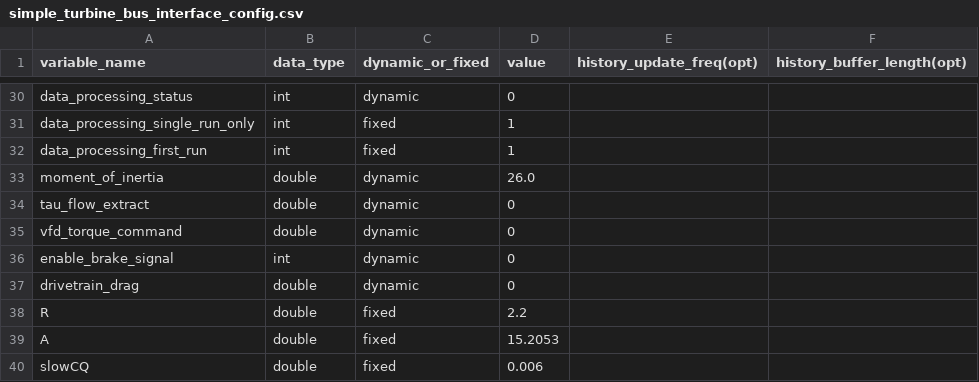
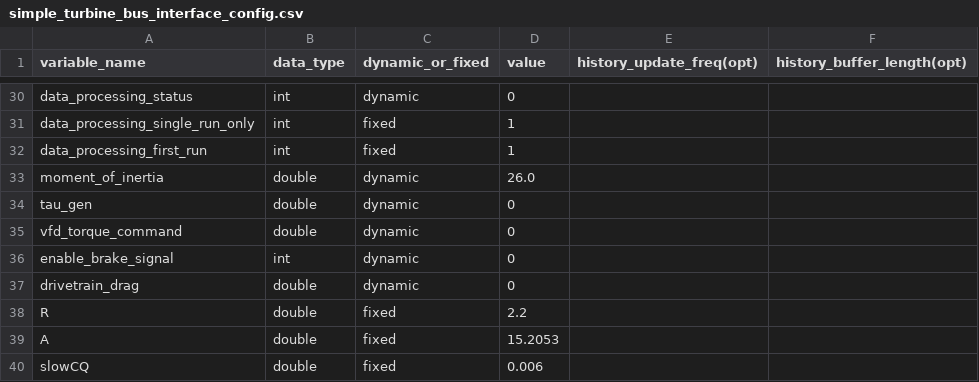
Before and after one commit to XFlow-Energy/xfe-control-sim, a CSV file: sim_example/config/simple_turbine_bus_interface_config.csv, drawn as a sheet; only a part is shown, gaps mark what is left out.

```diff
--- a/sim_example/config/simple_turbine_bus_interface_config.csv
+++ b/sim_example/config/simple_turbine_bus_interface_config.csv
@@ -33,3 +33,3 @@ data_processing_first_run,int,fixed,1
 moment_of_inertia,double,dynamic,26.0
-tau_flow_extract,double,dynamic,0
+tau_gen,double,dynamic,0
 vfd_torque_command,double,dynamic,0
```
Also changed, not shown: sim_example/config/simple_turbine_config.csv, 16 other files.
